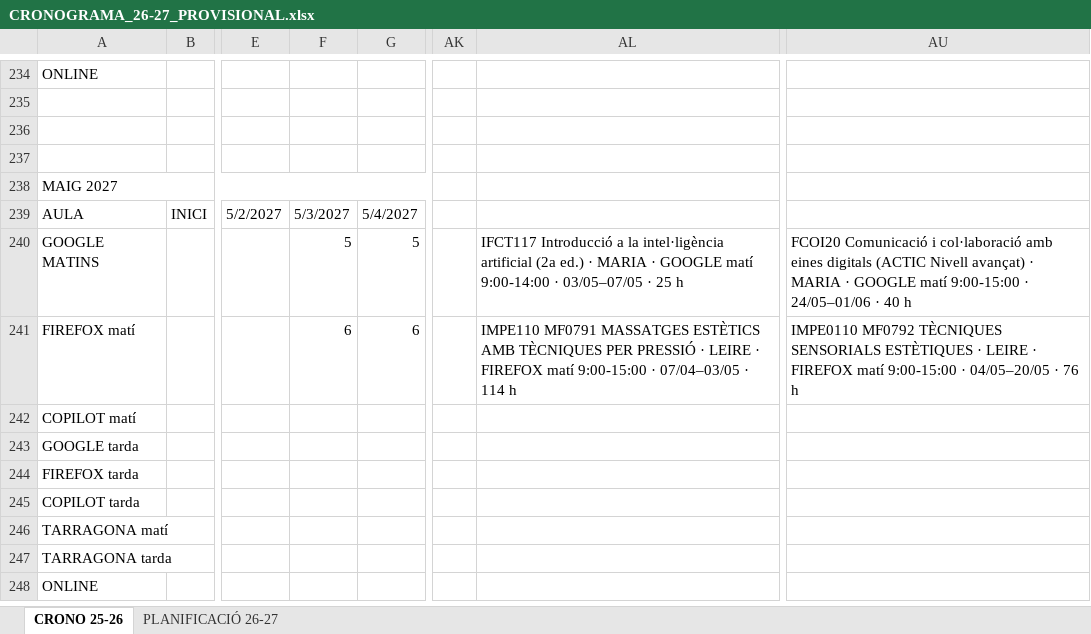
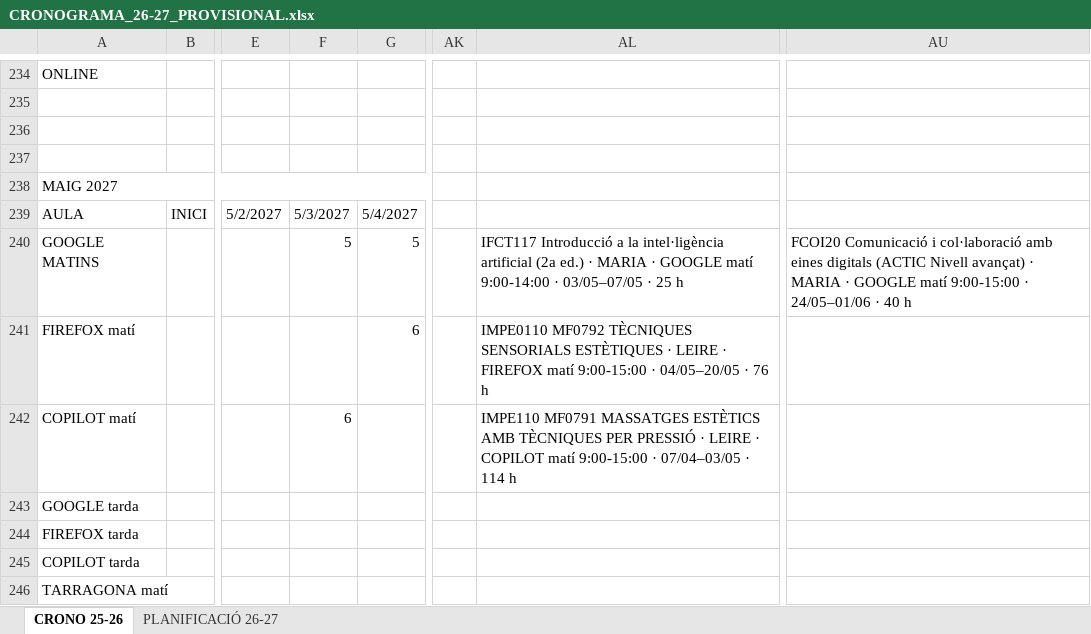
Before and after one commit to Rafa34-hub/Rafa, an Excel workbook: cronograma/CRONOGRAMA_26-27_PROVISIONAL.xlsx, sheet CRONO 25-26, drawn as a sheet; only a part is shown, gaps mark what is left out; the shorter side is filled out with more unchanged rows; values as stored, in another font and other column widths than the file's, no cell formats; charts and pictures not drawn; the diff covers the shown part only; the diff names each change by its address in the sheet, - before the commit and + after, or states it on an @@ line.

```diff
--- a/cronograma/CRONOGRAMA_26-27_PROVISIONAL.xlsx (sheet CRONO 25-26)
+++ b/cronograma/CRONOGRAMA_26-27_PROVISIONAL.xlsx (sheet CRONO 25-26)
-F241: 6
+F241: (empty)
-AL241: IMPE110 MF0791 MASSATGES ESTÈTICS AMB TÈCNIQUES PER PRESSIÓ · LEIRE · FIREFOX matí 9:00-15:00 · 07/04–03/05 · 114 h
+AL241: IMPE0110 MF0792 TÈCNIQUES SENSORIALS ESTÈTIQUES · LEIRE · FIREFOX matí 9:00-15:00 · 04/05–20/05 · 76 h
-AU241: IMPE0110 MF0792 TÈCNIQUES SENSORIALS ESTÈTIQUES · LEIRE · FIREFOX matí 9:00-15:00 · 04/05–20/05 · 76 h
+AU241: (empty)
-F242: (empty)
+F242: 6
-AL242: (empty)
+AL242: IMPE110 MF0791 MASSATGES ESTÈTICS AMB TÈCNIQUES PER PRESSIÓ · LEIRE · COPILOT matí 9:00-15:00 · 07/04–03/05 · 114 h
```
Also changed, not shown: 19 added rows, 19 removed rows and 50 edited cells elsewhere in this sheet, sheet PLANIFICACIÓ 26-27, cell formats, 1 other file.
